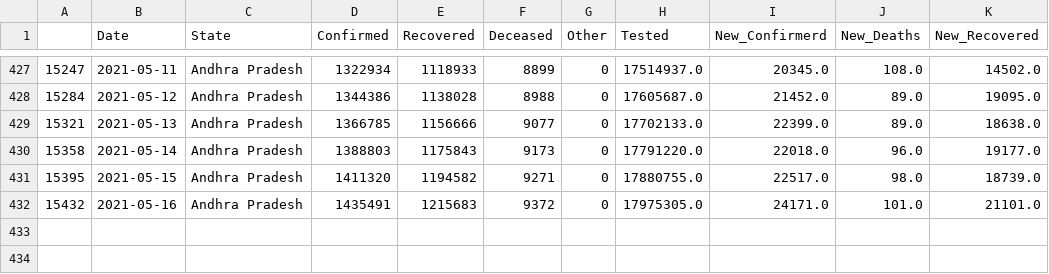
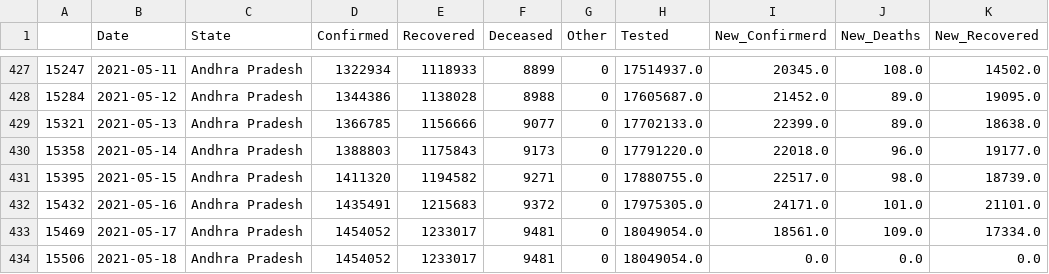
Before and after one commit to sureshkuc/Data-Science-in-Life-Science-Project, a CSV file: Indian-States-Covid19-Datasets/Andhra-Pradesh.csv, drawn as a sheet; only a part is shown, gaps mark what is left out.

Commit message:
committing files

```diff
--- a/Indian-States-Covid19-Datasets/Andhra-Pradesh.csv
+++ b/Indian-States-Covid19-Datasets/Andhra-Pradesh.csv
@@ -432 +432,3 @@
 15432,2021-05-16,Andhra Pradesh,1435491,1215683,9372,0,17975305.0,24171.0,101.0,21101.0
+15469,2021-05-17,Andhra Pradesh,1454052,1233017,9481,0,18049054.0,18561.0,109.0,17334.0
+15506,2021-05-18,Andhra Pradesh,1454052,1233017,9481,0,18049054.0,0.0,0.0,0.0
```
